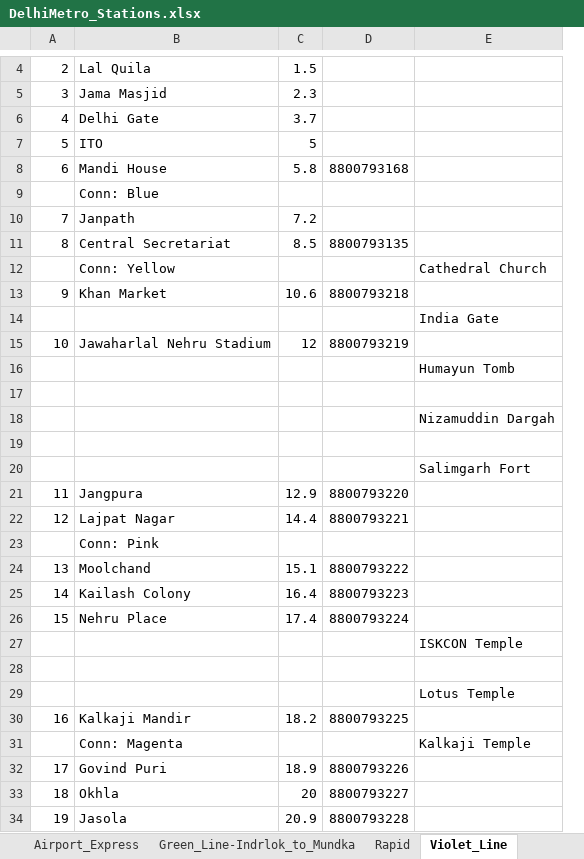
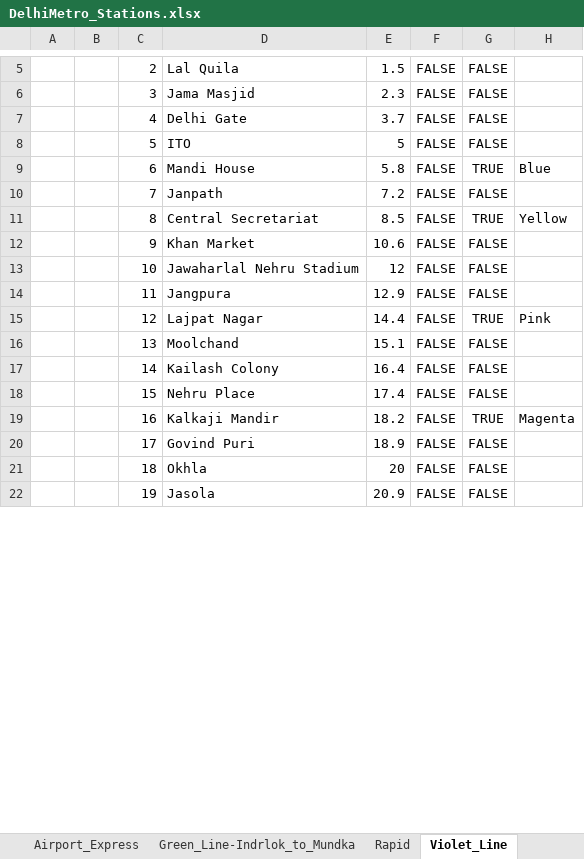
Before and after one commit to TeslaC00/Metro-Route-Predictor, an Excel workbook: src/main/resources/com/metro/prediction/metroroutepredictor/DelhiMetro_Stations.xlsx, sheet Violet_Line, drawn as a sheet; only a part is shown, gaps mark what is left out; values as stored, in another font and other column widths than the file's, no borders; removed rows and columns are numbered as before the commit, all else as after; the diff covers the shown part only; the diff names each change by its address in the sheet, - before the commit and + after, or states it on an @@ line.

```diff
--- a/src/main/resources/com/metro/prediction/metroroutepredictor/DelhiMetro_Stations.xlsx (sheet Violet_Line)
+++ b/src/main/resources/com/metro/prediction/metroroutepredictor/DelhiMetro_Stations.xlsx (sheet Violet_Line)
+column A, empty
+column B, empty
-column D, row 8: 8800793168; row 11: 8800793135; row 13: 8800793218; row 15: 8800793219; rows 21-22: 8800793220 | 8800793221; rows 24-26: 8800793222 | 8800793223 | 8800793224; row 30: 8800793225; rows 32-34: 8800793226 | 8800793227 | 8800793228
-column E, empty
+column F, rows 5-22: all FALSE
+column G, rows 5-22: FALSE | FALSE | FALSE | FALSE | TRUE | FALSE | TRUE | FALSE | FALSE | FALSE | TRUE | FALSE | FALSE | FALSE | TRUE | FALSE | FALSE | FALSE
+column H, rows 9-19: Blue |  | Yellow |  |  |  | Pink |  |  |  | Magenta
-row 9:  | Conn: Blue
-row 12:  | Conn: Yellow |  |  | Cathedral Church
@@ row 14 moved to row 1: Line @@
-row 16:  |  |  |  | Humayun Tomb
-row 17: (empty)
-row 18:  |  |  |  | Nizamuddin Dargah
-row 19: (empty)
-row 20:  |  |  |  | Salimgarh Fort
-row 23:  | Conn: Pink
-row 27:  |  |  |  | ISKCON Temple
-row 28: (empty)
-row 29:  |  |  |  | Lotus Temple
-row 31:  | Conn: Magenta |  |  | Kalkaji Temple
```
Also changed, not shown: 1 added row, 2 removed rows and 2 edited cells elsewhere in this sheet, sheet Yellow_Line, sheet Blue_Line, sheet Pink_Line, sheet Rapid, sheet Red_Line, sheet Magenta_Line, 6 more sheets, other sheet tabs, 2 other files.
